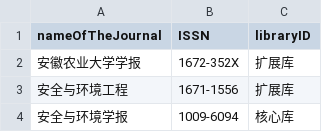
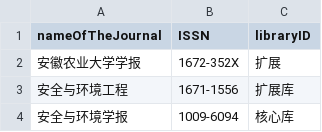
Before and after one commit to Restrained/hzxc, a CSV file: baidu/input/csv/search_seeds.csv, drawn as a sheet; only a part is shown.

Commit message:
创建项目，并提交首个百度搜索爬虫

```diff
--- a/baidu/input/csv/search_seeds.csv
+++ b/baidu/input/csv/search_seeds.csv
@@ -1,3 +1,3 @@
 nameOfTheJournal,ISSN,libraryID
-安徽农业大学学报,1672-352X,扩展库
+安徽农业大学学报,1672-352X,扩展
 安全与环境工程,1671-1556,扩展库
```
